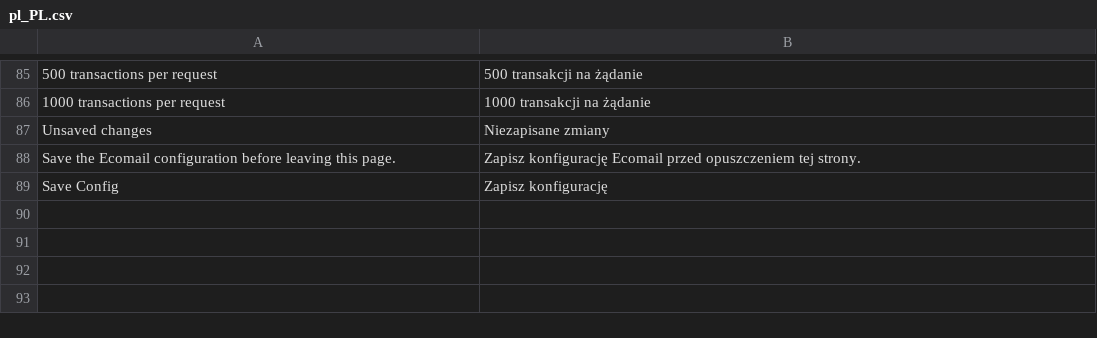
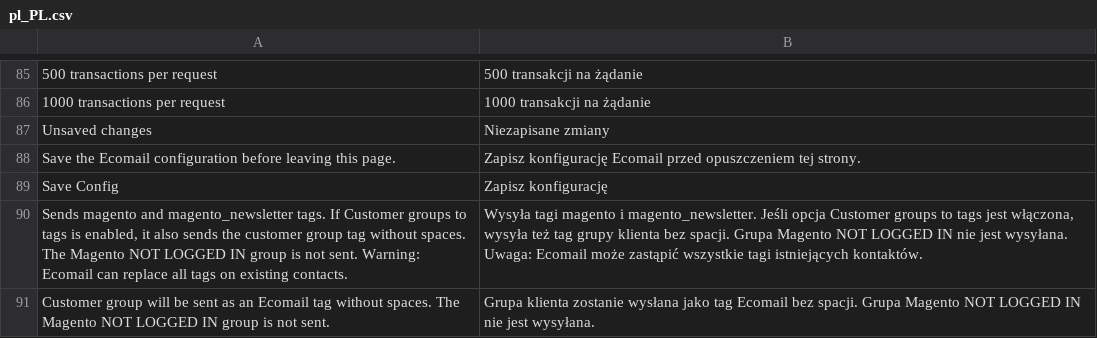
Before and after one commit to JakubFilounek/magento-2, a CSV file: app/code/Ecomail/Ecomail/i18n/pl_PL.csv, drawn as a sheet; only a part is shown, gaps mark what is left out; the diff names each change by its address in the sheet, - before the commit and + after, or states it on an @@ line.

```diff
--- a/app/code/Ecomail/Ecomail/i18n/pl_PL.csv
+++ b/app/code/Ecomail/Ecomail/i18n/pl_PL.csv
+row 90: Sends magento and magento_newsletter tags. If Customer groups to tags is enabled, it also sends the customer group tag without spaces. The Magento NOT LOGGED IN group is not sent. Warning: Ecomail can replace all tags on existing contacts. | Wysyła tagi magento i magento_newsletter. Jeśli opcja Customer groups to tags jest włączona, wysyła też tag grupy klienta bez spacji. Grupa Magento NOT LOGGED IN nie jest wysyłana. Uwaga: Ecomail może zastąpić wszystkie tagi istniejących kontaktów.
+row 91: Customer group will be sent as an Ecomail tag without spaces. The Magento NOT LOGGED IN group is not sent. | Grupa klienta zostanie wysłana jako tag Ecomail bez spacji. Grupa Magento NOT LOGGED IN nie jest wysyłana.
```
Also changed, not shown: app/code/Ecomail/Ecomail/i18n/cs_CZ.csv, app/code/Ecomail/Ecomail/i18n/en_US.csv, 4 other files.
